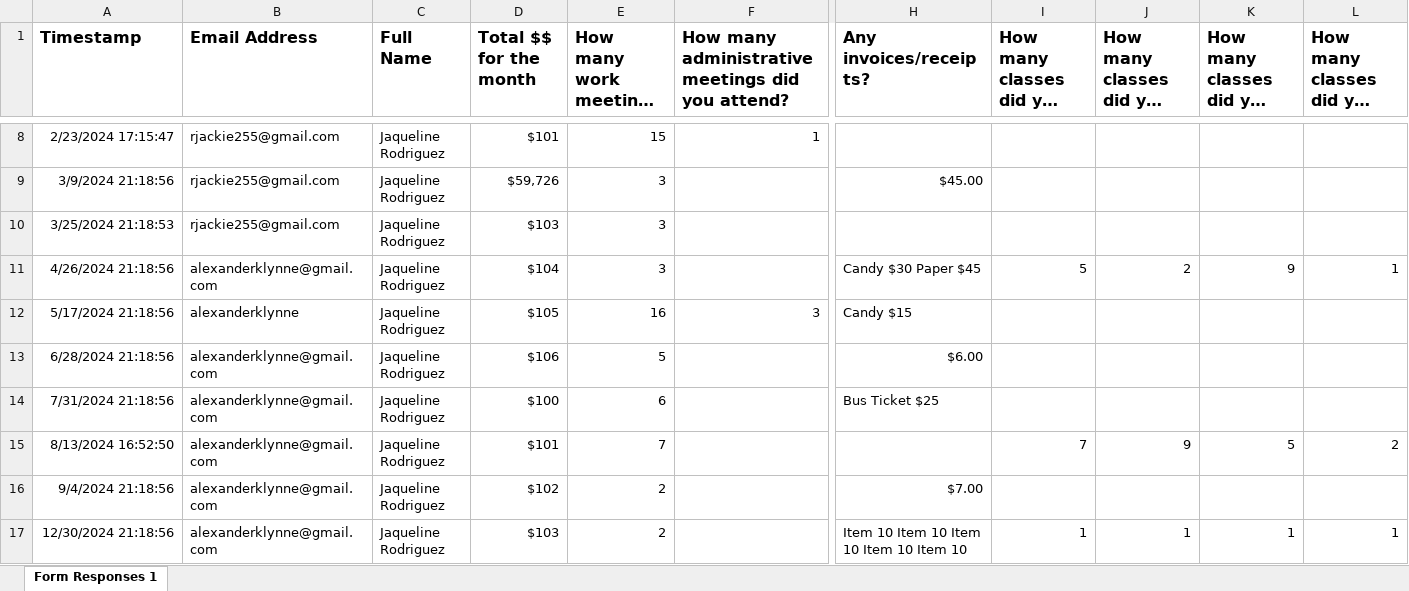
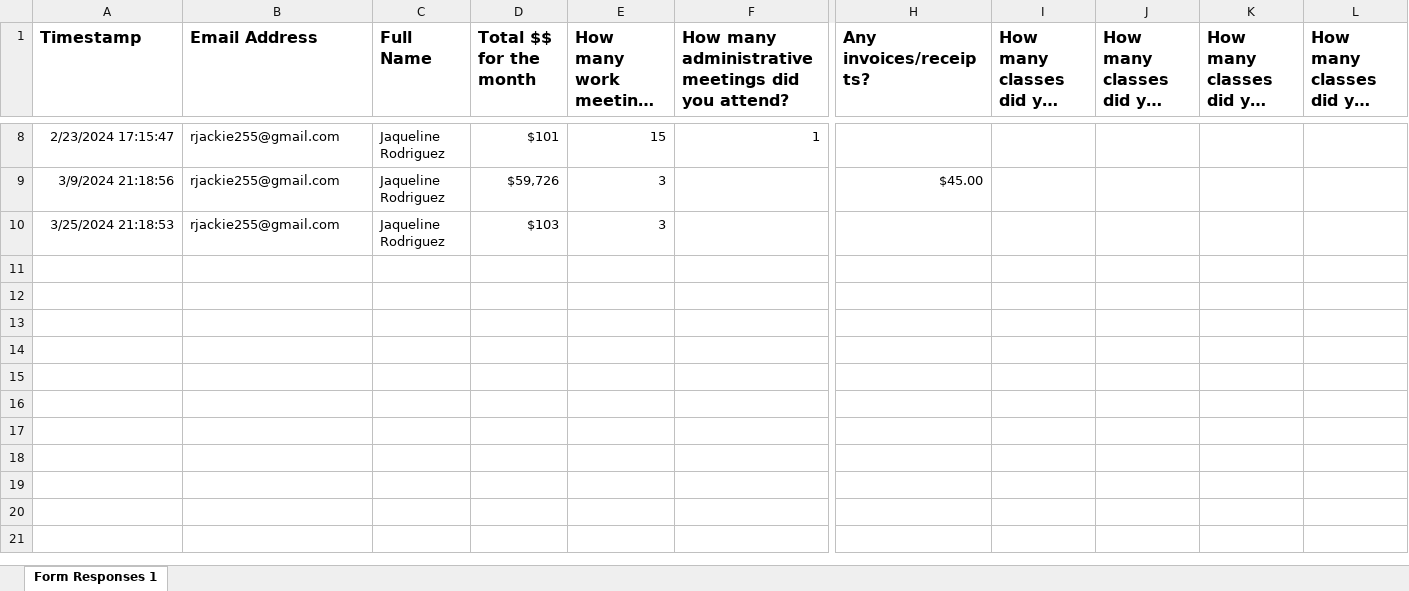
Before and after one commit to tmchuynh/invoices_calculations, an Excel workbook: example_for_upload.xlsx, sheet Form Responses 1, drawn as a sheet; only a part is shown, gaps mark what is left out; long unchanged cells end in …; values as stored, in another font and other column widths than the file's, no borders; charts and pictures not drawn; rows hold the shown columns only; the diff names each change by its address in the sheet, - before the commit and + after, or states it on an @@ line.

```diff
--- a/example_for_upload.xlsx (sheet Form Responses 1)
+++ b/example_for_upload.xlsx (sheet Form Responses 1)
-row 11: 4/26/2024 21:18:56 | alexanderklynne@gmail.com | Jaqueline Rodriguez | $104 | 3 |  | Candy $30 Paper $45 | 5 | 2 | 9 | 1
-row 12: 5/17/2024 21:18:56 | alexanderklynne | Jaqueline Rodriguez | $105 | 16 | 3 | Candy $15
-row 13: 6/28/2024 21:18:56 | alexanderklynne@gmail.com | Jaqueline Rodriguez | $106 | 5 |  | $6.00
-row 14: 7/31/2024 21:18:56 | alexanderklynne@gmail.com | Jaqueline Rodriguez | $100 | 6 |  | Bus Ticket $25
-row 15: 8/13/2024 16:52:50 | alexanderklynne@gmail.com | Jaqueline Rodriguez | $101 | 7 |  |  | 7 | 9 | 5 | 2
-row 16: 9/4/2024 21:18:56 | alexanderklynne@gmail.com | Jaqueline Rodriguez | $102 | 2 |  | $7.00
-row 17: 12/30/2024 21:18:56 | alexanderklynne@gmail.com | Jaqueline Rodriguez | $103 | 2 |  | Item 10 Item 10 Item 10 Item 10 Item 10 | 1 | 1 | 1 | 1
```
Also changed, not shown: 2 other files.
